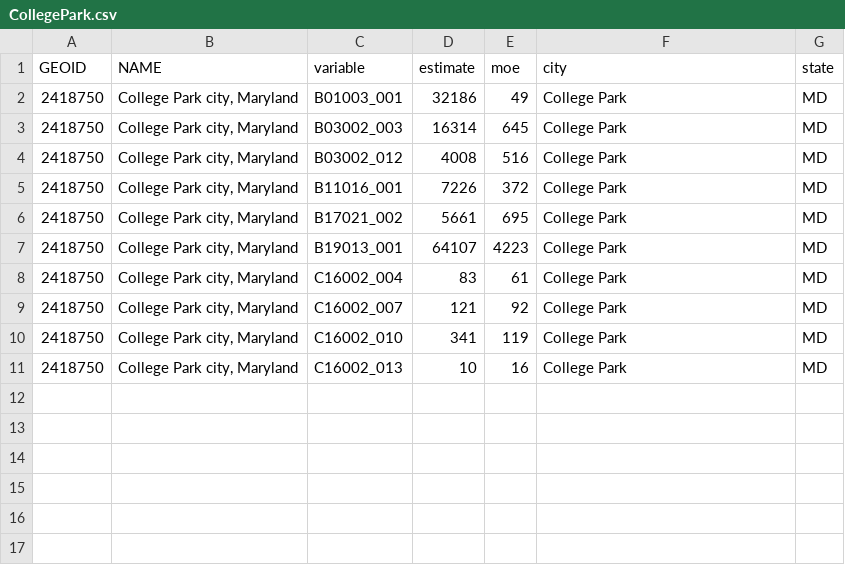
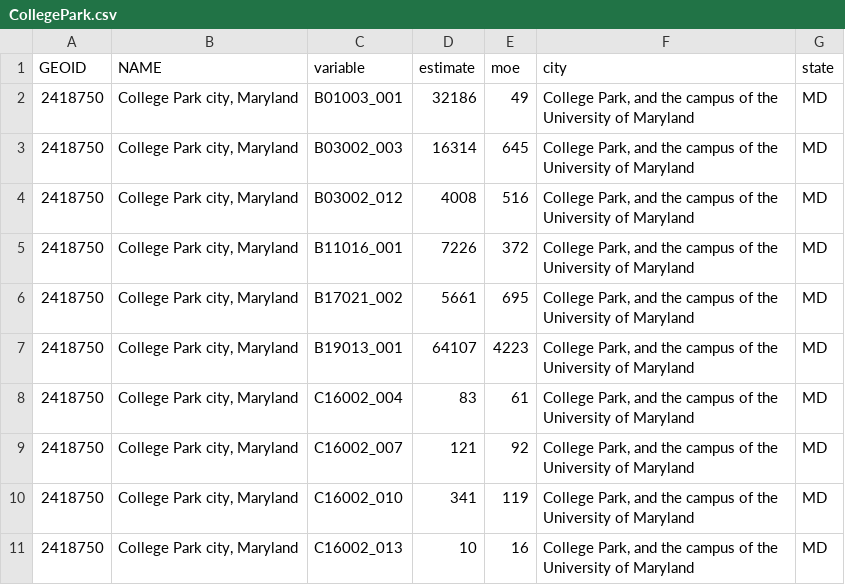
Before and after one commit to jbroach/bbsp-census, a CSV file: output/other_places/CollegePark.csv, drawn as a sheet.

Commit message:
handle multi-city locations

```diff
--- a/output/other_places/CollegePark.csv
+++ b/output/other_places/CollegePark.csv
@@ -1,11 +1,11 @@
 GEOID,NAME,variable,estimate,moe,city,state
-2418750,"College Park city, Maryland",B01003_001,32186,49,College Park,MD
-2418750,"College Park city, Maryland",B03002_003,16314,645,College Park,MD
-2418750,"College Park city, Maryland",B03002_012,4008,516,College Park,MD
-2418750,"College Park city, Maryland",B11016_001,7226,372,College Park,MD
-2418750,"College Park city, Maryland",B17021_002,5661,695,College Park,MD
-2418750,"College Park city, Maryland",B19013_001,64107,4223,College Park,MD
-2418750,"College Park city, Maryland",C16002_004,83,61,College Park,MD
-2418750,"College Park city, Maryland",C16002_007,121,92,College Park,MD
-2418750,"College Park city, Maryland",C16002_010,341,119,College Park,MD
-2418750,"College Park city, Maryland",C16002_013,10,16,College Park,MD
+2418750,"College Park city, Maryland",B01003_001,32186,49,"College Park, and the campus of the University of Maryland",MD
+2418750,"College Park city, Maryland",B03002_003,16314,645,"College Park, and the campus of the University of Maryland",MD
+2418750,"College Park city, Maryland",B03002_012,4008,516,"College Park, and the campus of the University of Maryland",MD
+2418750,"College Park city, Maryland",B11016_001,7226,372,"College Park, and the campus of the University of Maryland",MD
+2418750,"College Park city, Maryland",B17021_002,5661,695,"College Park, and the campus of the University of Maryland",MD
+2418750,"College Park city, Maryland",B19013_001,64107,4223,"College Park, and the campus of the University of Maryland",MD
+2418750,"College Park city, Maryland",C16002_004,83,61,"College Park, and the campus of the University of Maryland",MD
+2418750,"College Park city, Maryland",C16002_007,121,92,"College Park, and the campus of the University of Maryland",MD
+2418750,"College Park city, Maryland",C16002_010,341,119,"College Park, and the campus of the University of Maryland",MD
+2418750,"College Park city, Maryland",C16002_013,10,16,"College Park, and the campus of the University of Maryland",MD
```
Also changed, not shown: output/other_places/montgomeryCO.csv, 9 other files.
